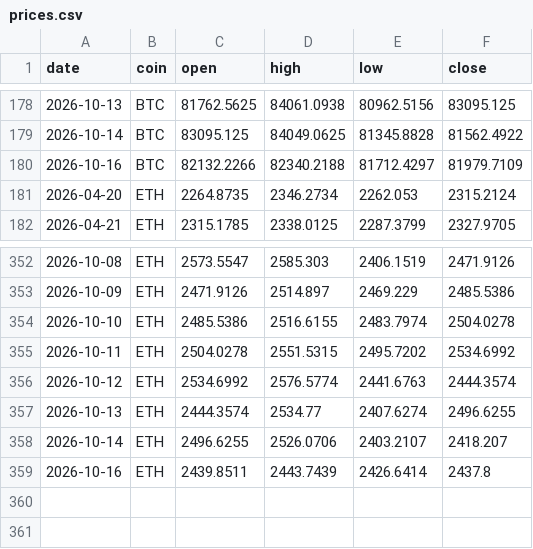
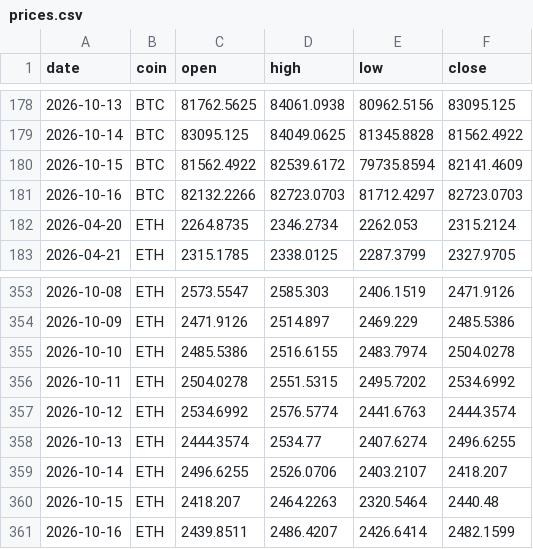
Before and after one commit to Z3US-23/crypto-dashboard-v2, a CSV file: data/prices.csv, drawn as a sheet; only a part is shown, gaps mark what is left out.

```diff
--- a/data/prices.csv
+++ b/data/prices.csv
@@ -179,3 +179,4 @@ date,coin,open,high,low,close
 2026-10-14,BTC,83095.125,84049.0625,81345.8828,81562.4922
-2026-10-16,BTC,82132.2266,82340.2188,81712.4297,81979.7109
+2026-10-15,BTC,81562.4922,82539.6172,79735.8594,82141.4609
+2026-10-16,BTC,82132.2266,82723.0703,81712.4297,82723.0703
 2026-04-20,ETH,2264.8735,2346.2734,2262.053,2315.2124
@@ -358,2 +359,3 @@ date,coin,open,high,low,close
 2026-10-14,ETH,2496.6255,2526.0706,2403.2107,2418.207
-2026-10-16,ETH,2439.8511,2443.7439,2426.6414,2437.8
+2026-10-15,ETH,2418.207,2464.2263,2320.5464,2440.48
+2026-10-16,ETH,2439.8511,2486.4207,2426.6414,2482.1599
```
Also changed, not shown: 2 other files.
